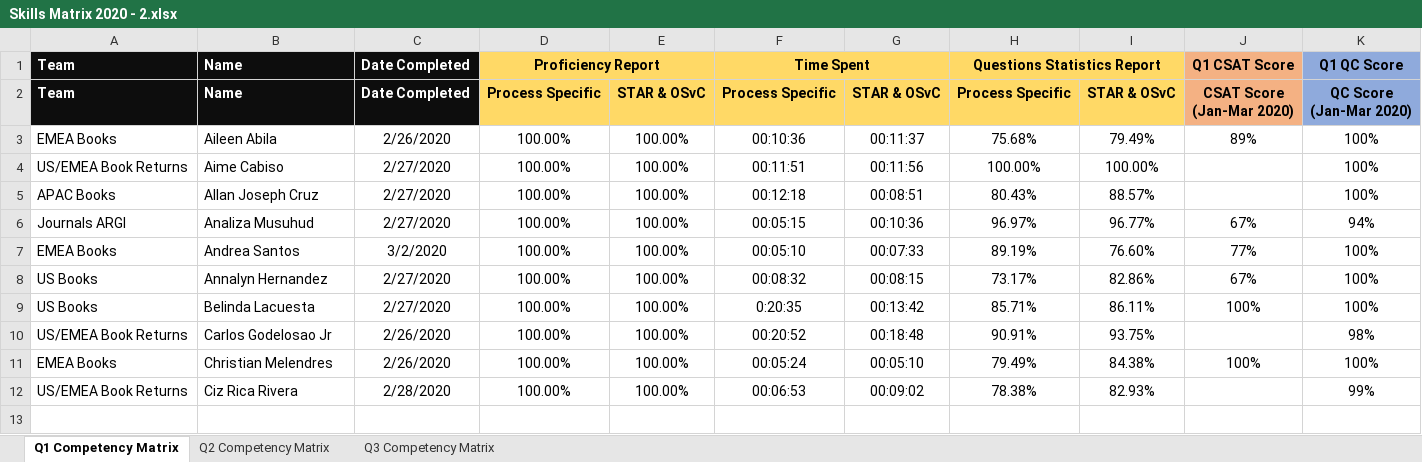
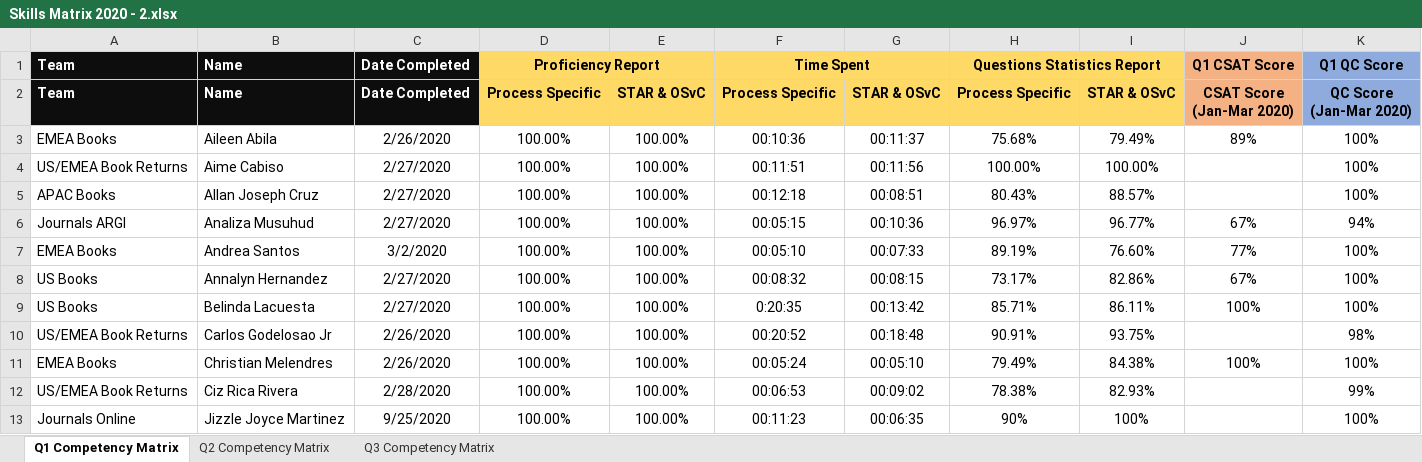
Before and after one commit to sanjaypashilkar/EmployeeSkillMatrix, an Excel workbook: SkillMatrix.Web/wwwroot/Files/Skills Matrix 2020 - 2.xlsx, sheet Q1 Competency Matrix, drawn as a sheet; values as stored, in another font and other column widths than the file's, no borders; charts and pictures and conditional formats not drawn; the diff names each change by its address in the sheet, - before the commit and + after, or states it on an @@ line.

Commit message:
Report filtering

```diff
--- a/SkillMatrix.Web/wwwroot/Files/Skills Matrix 2020 - 2.xlsx (sheet Q1 Competency Matrix)
+++ b/SkillMatrix.Web/wwwroot/Files/Skills Matrix 2020 - 2.xlsx (sheet Q1 Competency Matrix)
+row 13: Journals Online | Jizzle Joyce Martinez | 9/25/2020 | 100.00% | 100.00% | 00:11:23 | 00:06:35 | 90% | 100% |  | 100%
```
Also changed, not shown: sheet Q2 Competency Matrix, sheet Q3 Competency Matrix, charts or pictures, 8 other files.
